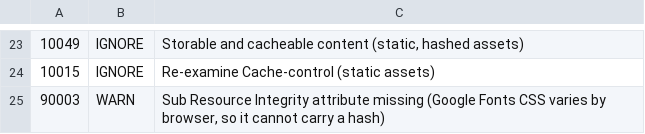
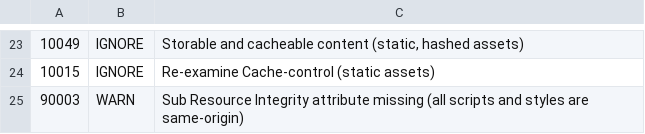
Before and after one commit to lethaboMolefi/FNB_AOTY_ProofPocket, a TSV file: .zap/rules.tsv, drawn as a sheet; only a part is shown, gaps mark what is left out.

```diff
--- a/.zap/rules.tsv
+++ b/.zap/rules.tsv
@@ -24,2 +24,2 @@
 10015	IGNORE	Re-examine Cache-control (static assets)
-90003	WARN	Sub Resource Integrity attribute missing (Google Fonts CSS varies by browser, so it cannot carry a hash)
+90003	WARN	Sub Resource Integrity attribute missing (all scripts and styles are same-origin)
```
Also changed, not shown: 30 other files.
